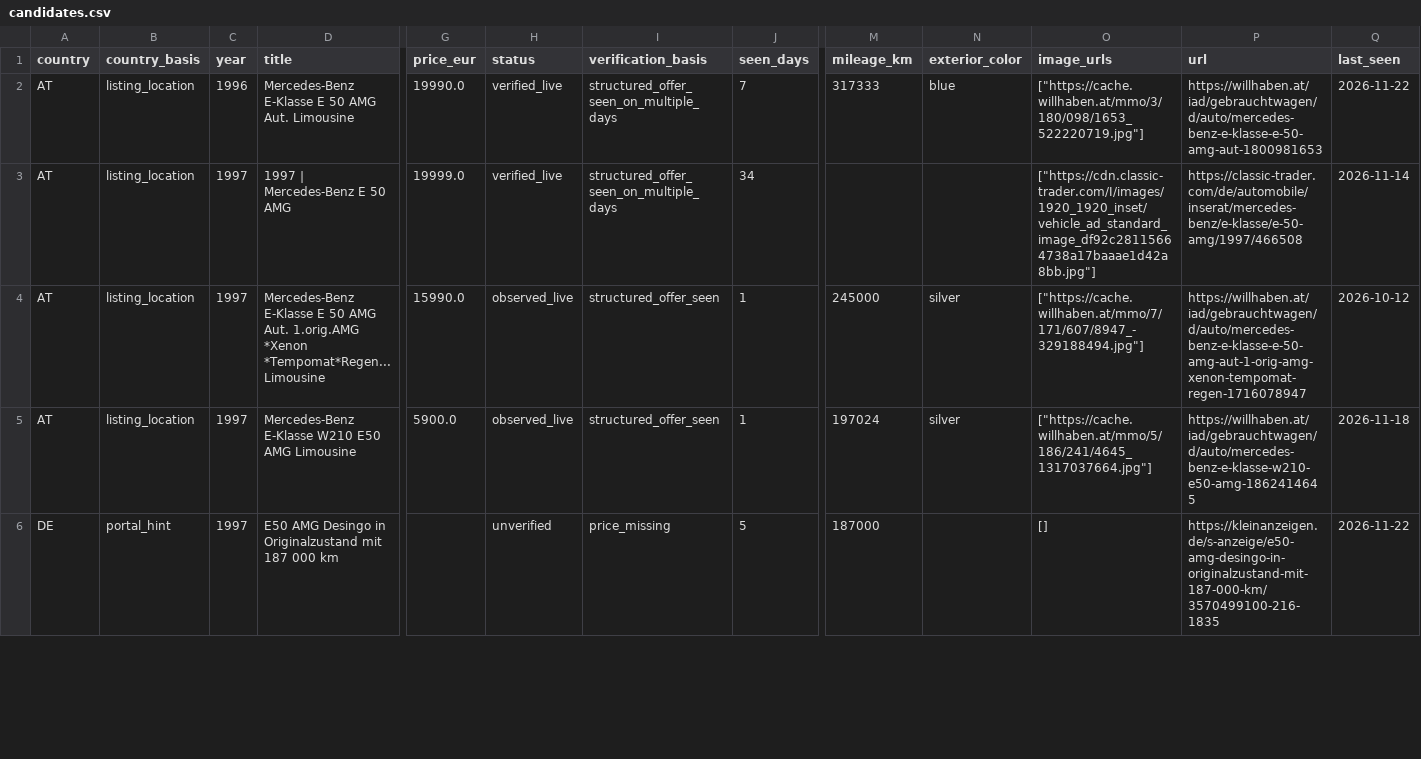
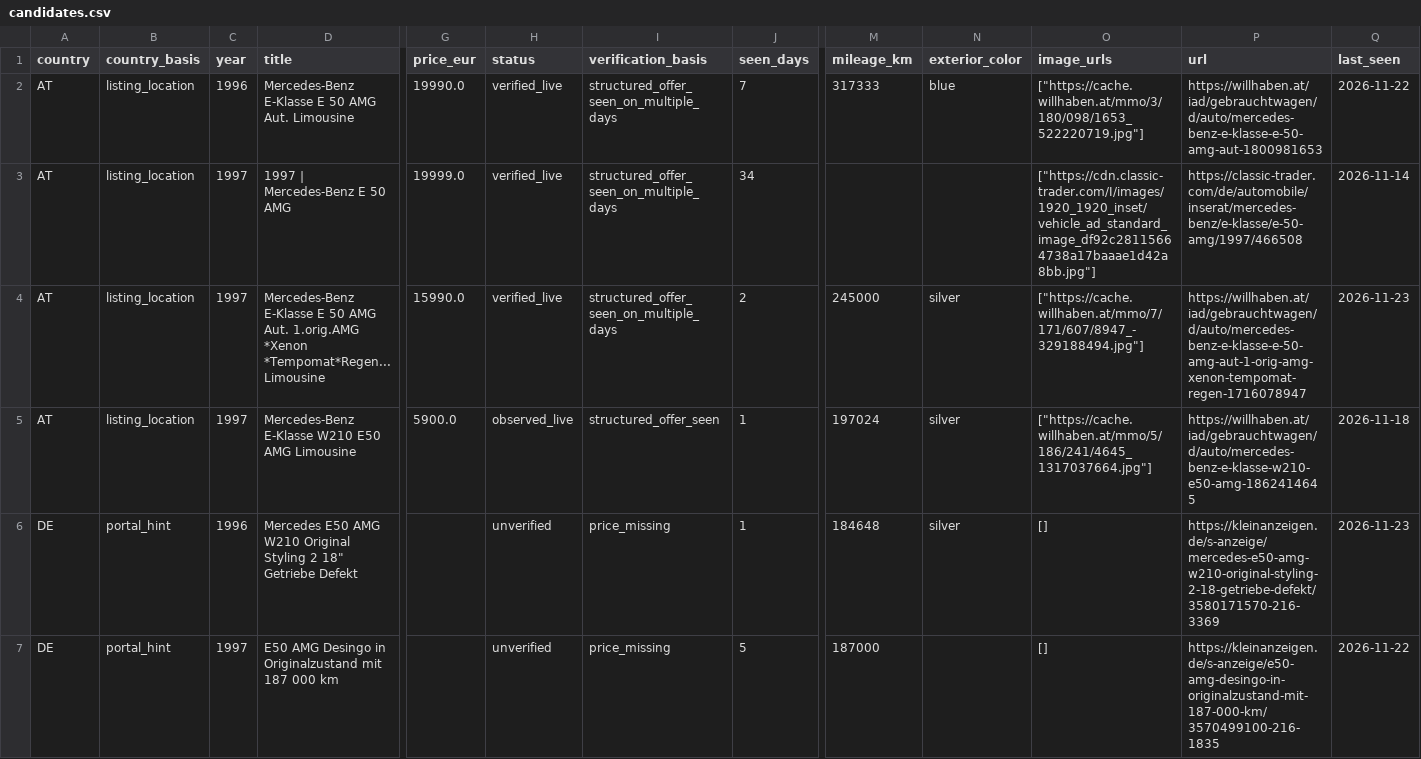
Before and after one commit to meinkleinerkleingarten-cpu/mercedes-e50-amg-monitor, a CSV file: e50_amg_bot/candidates.csv, drawn as a sheet; only a part is shown, gaps mark what is left out; rows hold the shown columns only; the diff covers the shown part only; the diff names each change by its address in the sheet, - before the commit and + after, or states it on an @@ line.

```diff
--- a/e50_amg_bot/candidates.csv
+++ b/e50_amg_bot/candidates.csv
-H4 (status): observed_live
+H4 (status): verified_live
-I4 (verification_basis): structured_offer_seen
+I4 (verification_basis): structured_offer_seen_on_multiple_days
-J4 (seen_days): 1
+J4 (seen_days): 2
-Q4 (last_seen): 2026-10-12
+Q4 (last_seen): 2026-11-23
+row 6: DE | portal_hint | 1996 | Mercedes E50 AMG W210 Original Styling 2 18" Getriebe Defekt |  | unverified | price_missing | 1 | 184648 | silver | [] | https://kleinanzeigen.de/s-anzeige/mercedes-e50-amg-w210-original-styling-2-18-getriebe-defekt/3580171570-216-3369 | 2026-11-23
```
Also changed, not shown: 6 edited cells elsewhere in this file, 3 other files.
